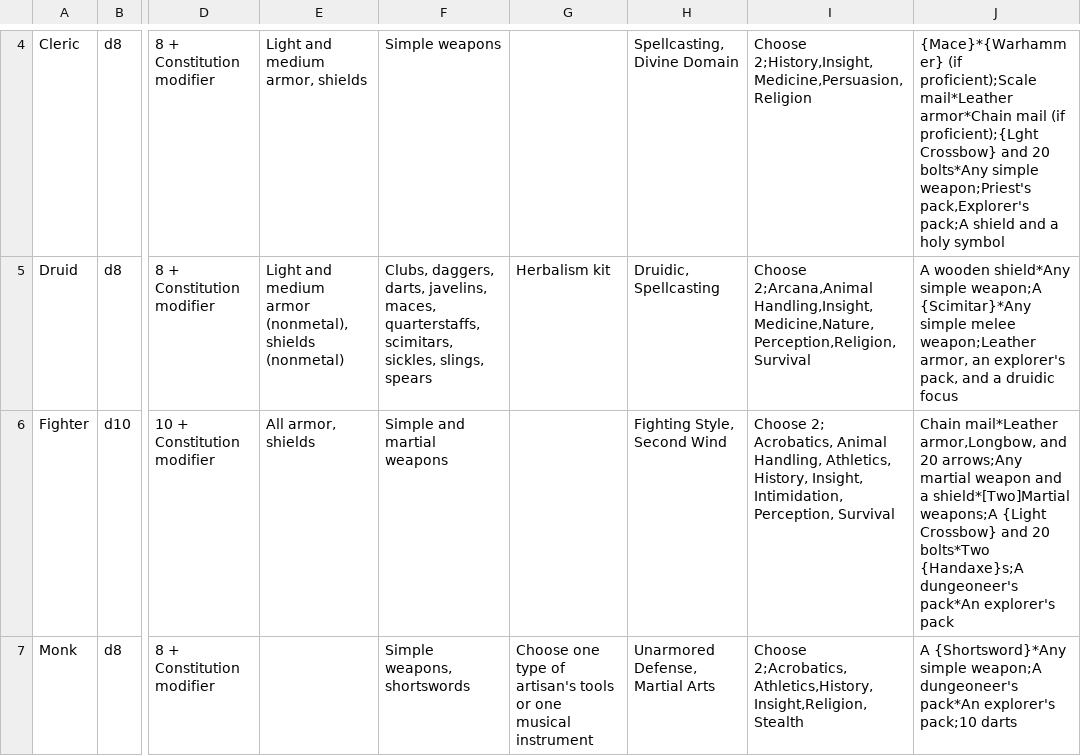
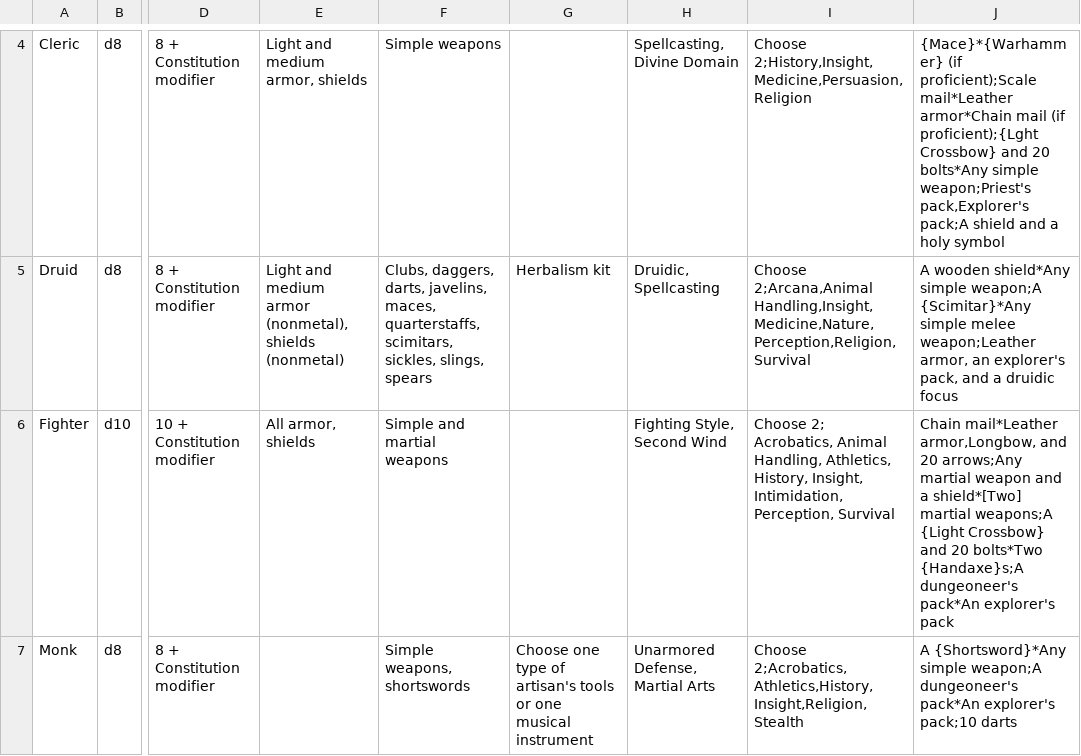
Before and after one commit to Kira-Flakes/DnD-5E-Character-Builder, a CSV file: public/misc/classFeatures.csv, drawn as a sheet; only a part is shown, gaps mark what is left out; the diff covers the shown part only; the diff names each change by its address in the sheet, - before the commit and + after, or states it on an @@ line.

```diff
--- a/public/misc/classFeatures.csv
+++ b/public/misc/classFeatures.csv
-J6: …and a shield*[Two]Martial weapons;A {Light…
+J6: …and a shield*[Two] martial weapons;A {Light…
```
Also changed, not shown: 2 edited cells elsewhere in this file, public/misc/background.csv, public/misc/raceFeatures.csv, 8 other files.
